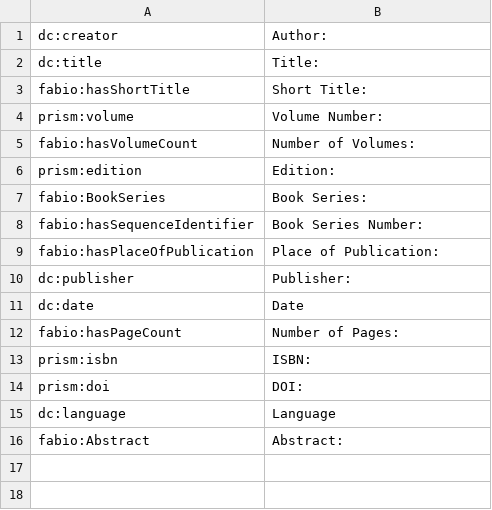
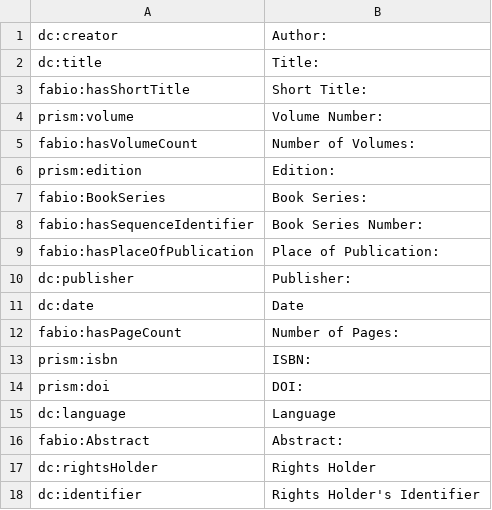
Before and after one commit to mhbeals/nisaba, a TSV file: nisaba/config_files/collection_bibliographic_annotation.tsv, drawn as a sheet.

```diff
--- a/nisaba/config_files/collection_bibliographic_annotation.tsv
+++ b/nisaba/config_files/collection_bibliographic_annotation.tsv
@@ -16 +16,3 @@ dc:language	Language
 fabio:Abstract	Abstract:
+dc:rightsHolder	Rights Holder
+dc:identifier	Rights Holder's Identifier
```
Also changed, not shown: 8 other files.
